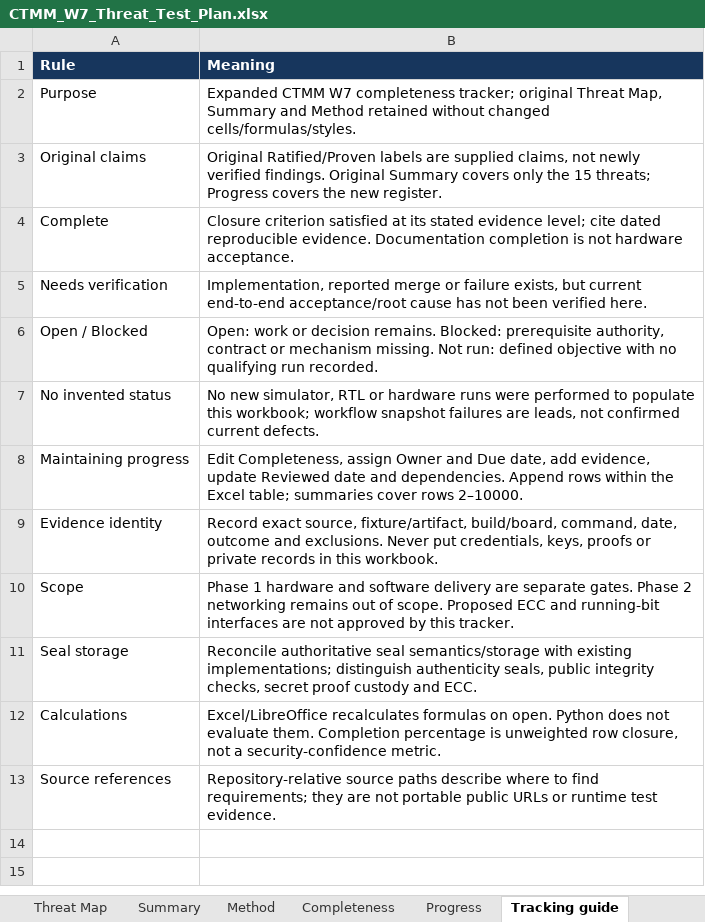
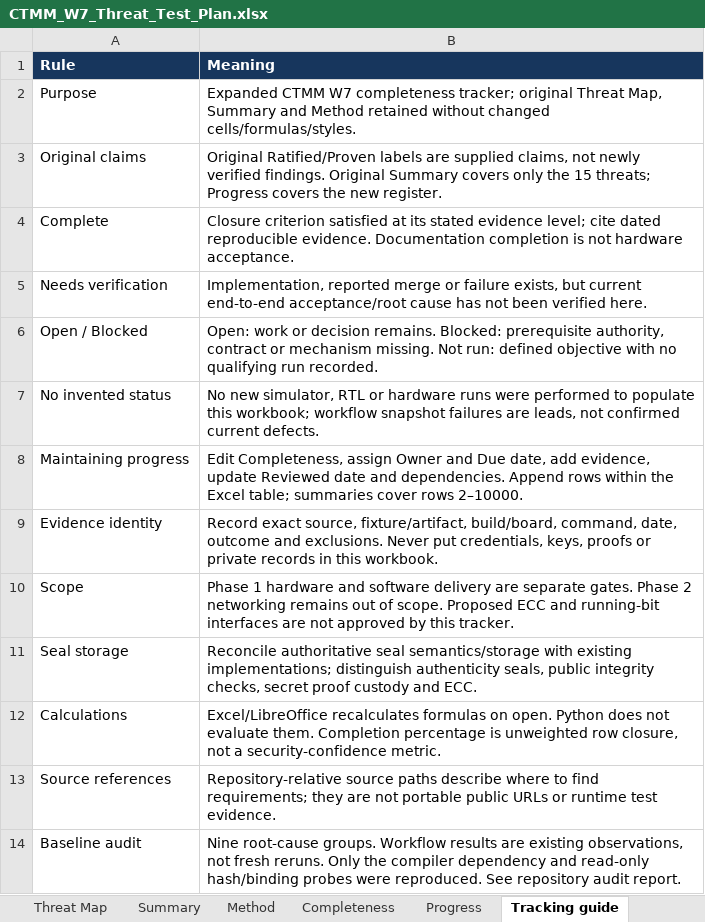
Before and after one commit to khhodges/church-machine, an Excel workbook: docs/phase-1/CTMM_W7_Threat_Test_Plan.xlsx, sheet Tracking guide, drawn as a sheet; values as stored, in another font and other column widths than the file's, no borders; the diff names each change by its address in the sheet, - before the commit and + after, or states it on an @@ line.

```diff
--- a/docs/phase-1/CTMM_W7_Threat_Test_Plan.xlsx (sheet Tracking guide)
+++ b/docs/phase-1/CTMM_W7_Threat_Test_Plan.xlsx (sheet Tracking guide)
+row 14: Baseline audit | Nine root-cause groups. Workflow results are existing observations, not fresh reruns. Only the compiler dependency and read-only hash/binding probes were reproduced. See repository audit report.
```
Also changed, not shown: sheet Completeness, sheet Progress, other sheet tabs, 7 other files.
